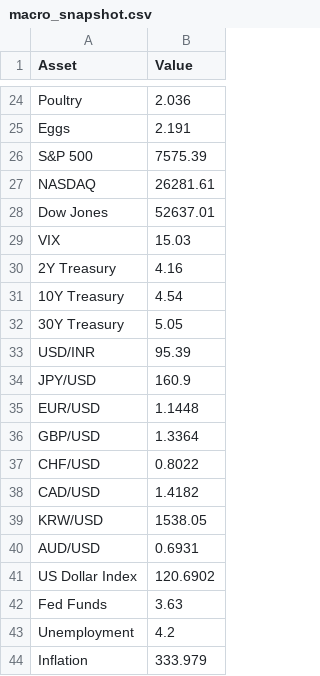
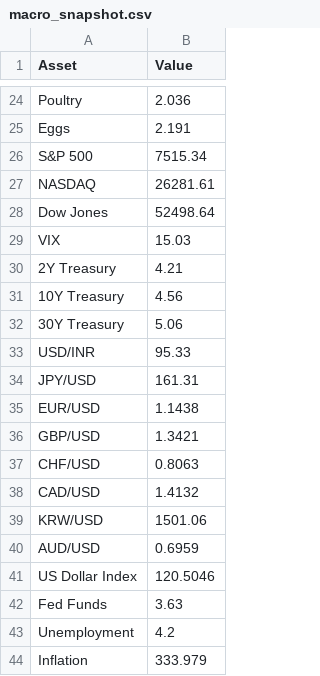
Before and after one commit to Rajatpatyal/Fred_Commodity_Yield, a CSV file: output/macro_snapshot.csv, drawn as a sheet; only a part is shown, gaps mark what is left out.

```diff
--- a/output/macro_snapshot.csv
+++ b/output/macro_snapshot.csv
@@ -25,18 +25,18 @@ Poultry,2.036
 Eggs,2.191
-S&P 500,7575.39
+S&P 500,7515.34
 NASDAQ,26281.61
-Dow Jones,52637.01
+Dow Jones,52498.64
 VIX,15.03
-2Y Treasury,4.16
-10Y Treasury,4.54
-30Y Treasury,5.05
-USD/INR,95.39
-JPY/USD,160.9
-EUR/USD,1.1448
-GBP/USD,1.3364
-CHF/USD,0.8022
-CAD/USD,1.4182
-KRW/USD,1538.05
-AUD/USD,0.6931
-US Dollar Index,120.6902
+2Y Treasury,4.21
+10Y Treasury,4.56
+30Y Treasury,5.06
+USD/INR,95.33
+JPY/USD,161.31
+EUR/USD,1.1438
+GBP/USD,1.3421
+CHF/USD,0.8063
+CAD/USD,1.4132
+KRW/USD,1501.06
+AUD/USD,0.6959
+US Dollar Index,120.5046
 Fed Funds,3.63
```
Also changed, not shown: output/macro_opportunities.csv, output/macro_spreads.csv, 6 other files.
